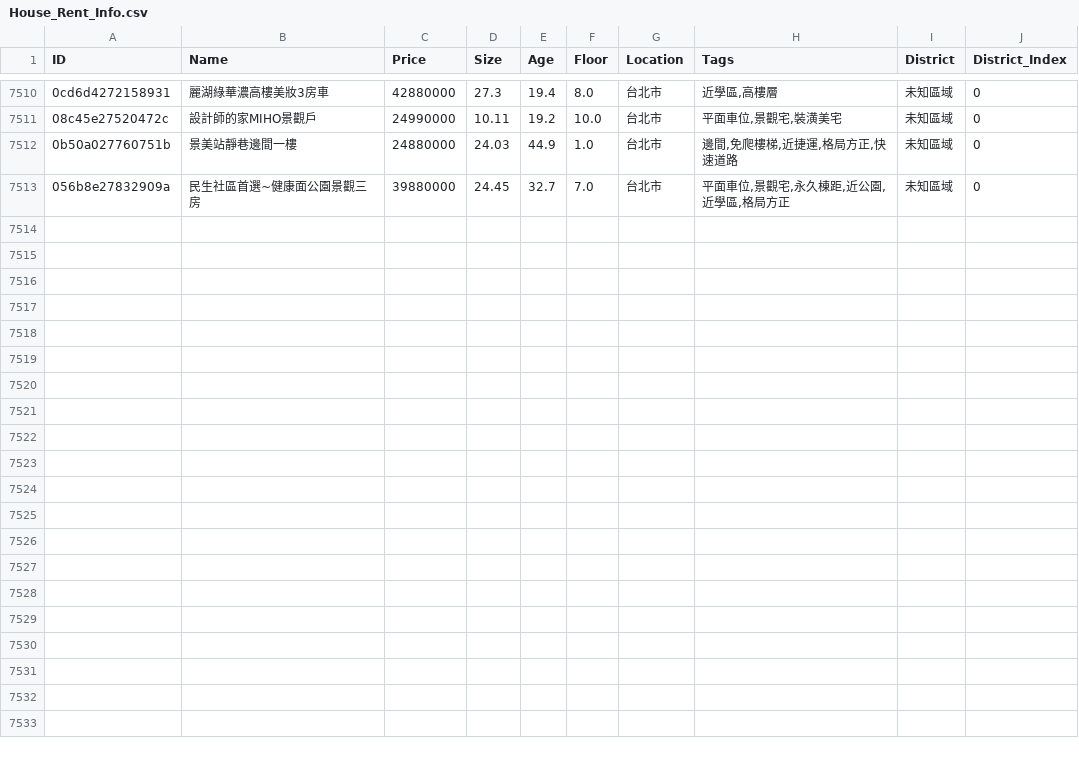
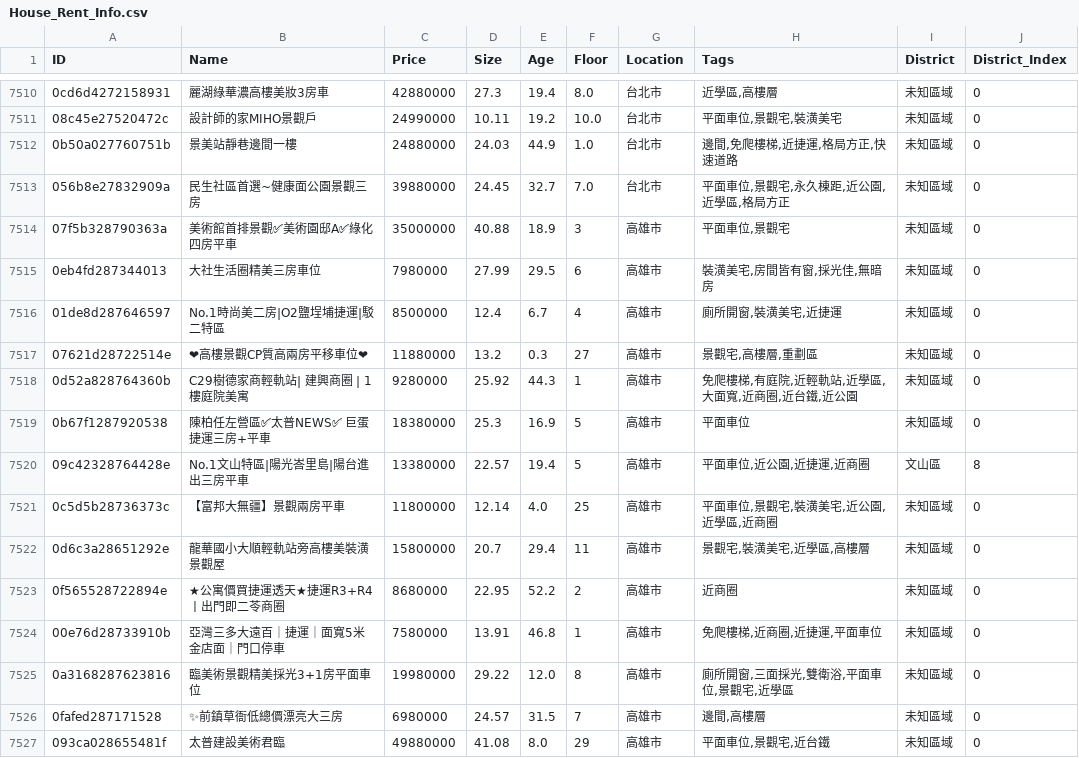
Before and after one commit to Yutou0601/LinZhaiPLUS, a CSV file: Library/Module/Price_prediction/House_Rent_Info.csv, drawn as a sheet; only a part is shown, gaps mark what is left out; the diff names each change by its address in the sheet, - before the commit and + after, or states it on an @@ line.

```diff
--- a/Library/Module/Price_prediction/House_Rent_Info.csv
+++ b/Library/Module/Price_prediction/House_Rent_Info.csv
+row 7514: 07f5b328790363a | 美術館首排景觀✅美術園邸A✅綠化四房平車 | 35000000 | 40.88 | 18.9 | 3 | 高雄市 | 平面車位,景觀宅 | 未知區域 | 0
+row 7515: 0eb4fd287344013 | 大社生活圈精美三房車位 | 7980000 | 27.99 | 29.5 | 6 | 高雄市 | 裝潢美宅,房間皆有窗,採光佳,無暗房 | 未知區域 | 0
+row 7516: 01de8d287646597 | No.1時尚美二房|O2鹽埕埔捷運|駁二特區 | 8500000 | 12.4 | 6.7 | 4 | 高雄市 | 廁所開窗,裝潢美宅,近捷運 | 未知區域 | 0
+row 7517: 07621d28722514e | ❤高樓景觀CP質高兩房平移車位❤ | 11880000 | 13.2 | 0.3 | 27 | 高雄市 | 景觀宅,高樓層,重劃區 | 未知區域 | 0
+row 7518: 0d52a828764360b | C29樹德家商輕軌站| 建興商圈 | 1樓庭院美寓 | 9280000 | 25.92 | 44.3 | 1 | 高雄市 | 免爬樓梯,有庭院,近輕軌站,近學區,大面寬,近商圈,近台鐵,近公園 | 未知區域 | 0
+row 7519: 0b67f1287920538 | 陳柏任左營區✅太普NEWS✅ 巨蛋捷運三房+平車 | 18380000 | 25.3 | 16.9 | 5 | 高雄市 | 平面車位 | 未知區域 | 0
+row 7520: 09c42328764428e | No.1文山特區|陽光峇里島|陽台進出三房平車 | 13380000 | 22.57 | 19.4 | 5 | 高雄市 | 平面車位,近公園,近捷運,近商圈 | 文山區 | 8
+row 7521: 0c5d5b28736373c | 【富邦大無疆】景觀兩房平車 | 11800000 | 12.14 | 4.0 | 25 | 高雄市 | 平面車位,景觀宅,裝潢美宅,近公園,近學區,近商圈 | 未知區域 | 0
+row 7522: 0d6c3a28651292e | 龍華國小大順輕軌站旁高樓美裝潢景觀屋 | 15800000 | 20.7 | 29.4 | 11 | 高雄市 | 景觀宅,裝潢美宅,近學區,高樓層 | 未知區域 | 0
+row 7523: 0f565528722894e | ★公寓價買捷運透天★捷運R3+R4丨出門即二苓商圈 | 8680000 | 22.95 | 52.2 | 2 | 高雄市 | 近商圈 | 未知區域 | 0
+row 7524: 00e76d28733910b | 亞灣三多大遠百｜捷運｜面寬5米金店面｜門口停車 | 7580000 | 13.91 | 46.8 | 1 | 高雄市 | 免爬樓梯,近商圈,近捷運,平面車位 | 未知區域 | 0
+row 7525: 0a3168287623816 | 臨美術景觀精美採光3+1房平面車位 | 19980000 | 29.22 | 12.0 | 8 | 高雄市 | 廁所開窗,三面採光,雙衛浴,平面車位,景觀宅,近學區 | 未知區域 | 0
+row 7526: 0fafed287171528 | ✨前鎮草衙低總價漂亮大三房 | 6980000 | 24.57 | 31.5 | 7 | 高雄市 | 邊間,高樓層 | 未知區域 | 0
+row 7527: 093ca028655481f | 太普建設美術君臨 | 49880000 | 41.08 | 8.0 | 29 | 高雄市 | 平面車位,景觀宅,近台鐵 | 未知區域 | 0
```
Also changed, not shown: 7 other files.
